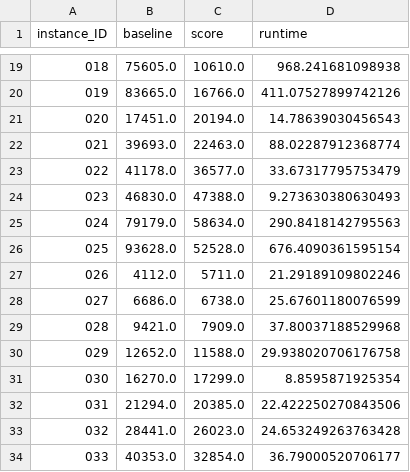
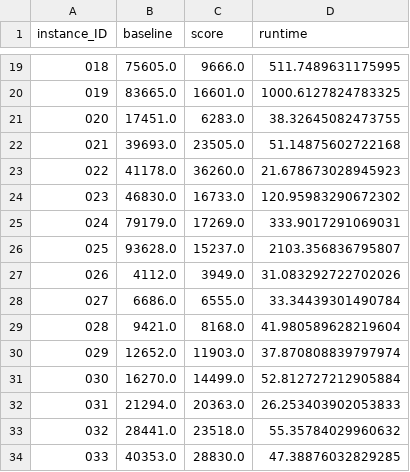
Before and after one commit to HolzingerAlexander/HeuristicOptimization, a CSV file: GA_test_results.csv, drawn as a sheet; only a part is shown, gaps mark what is left out; the diff covers the shown part only.

```diff
--- a/GA_test_results.csv
+++ b/GA_test_results.csv
@@ -19,16 +19,16 @@ instance_ID;baseline;score;runtime
-018;75605.0;10610.0;968.241681098938
-019;83665.0;16766.0;411.07527899742126
-020;17451.0;20194.0;14.78639030456543
-021;39693.0;22463.0;88.02287912368774
-022;41178.0;36577.0;33.67317795753479
-023;46830.0;47388.0;9.273630380630493
-024;79179.0;58634.0;290.8418142795563
-025;93628.0;52528.0;676.4090361595154
-026;4112.0;5711.0;21.29189109802246
-027;6686.0;6738.0;25.67601180076599
-028;9421.0;7909.0;37.80037188529968
-029;12652.0;11588.0;29.938020706176758
-030;16270.0;17299.0;8.8595871925354
-031;21294.0;20385.0;22.422250270843506
-032;28441.0;26023.0;24.653249263763428
-033;40353.0;32854.0;36.79000520706177
+018;75605.0;9666.0;511.7489631175995
+019;83665.0;16601.0;1000.6127824783325
+020;17451.0;6283.0;38.32645082473755
+021;39693.0;23505.0;51.14875602722168
+022;41178.0;36260.0;21.678673028945923
+023;46830.0;16733.0;120.95983290672302
+024;79179.0;17269.0;333.9017291069031
+025;93628.0;15237.0;2103.356836795807
+026;4112.0;3949.0;31.083292722702026
+027;6686.0;6555.0;33.34439301490784
+028;9421.0;8168.0;41.980589628219604
+029;12652.0;11903.0;37.870808839797974
+030;16270.0;14499.0;52.812727212905884
+031;21294.0;20363.0;26.253403902053833
+032;28441.0;23518.0;55.35784029960632
+033;40353.0;28830.0;47.38876032829285
```
Also changed, not shown: 44 edited cells elsewhere in this file, 1 other file.
